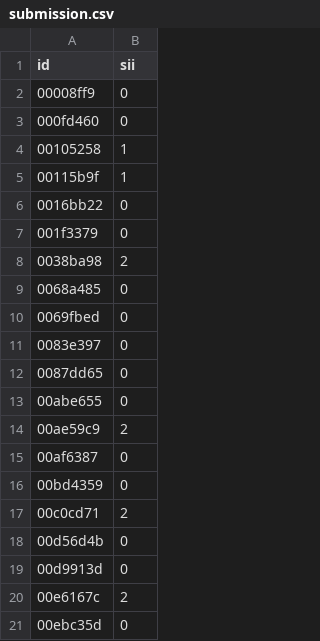
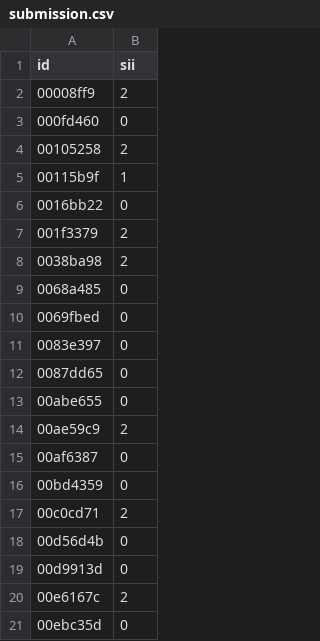
Before and after one commit to CeliePierre/Problematic-Internet-Use, a CSV file: submission.csv, drawn as a sheet.

Commit message:
Testing without parquet data

```diff
--- a/submission.csv
+++ b/submission.csv
@@ -1,8 +1,8 @@
 id,sii
-00008ff9,0
+00008ff9,2
 000fd460,0
-00105258,1
+00105258,2
 00115b9f,1
 0016bb22,0
-001f3379,0
+001f3379,2
 0038ba98,2
```
Also changed, not shown: 2 other files.
